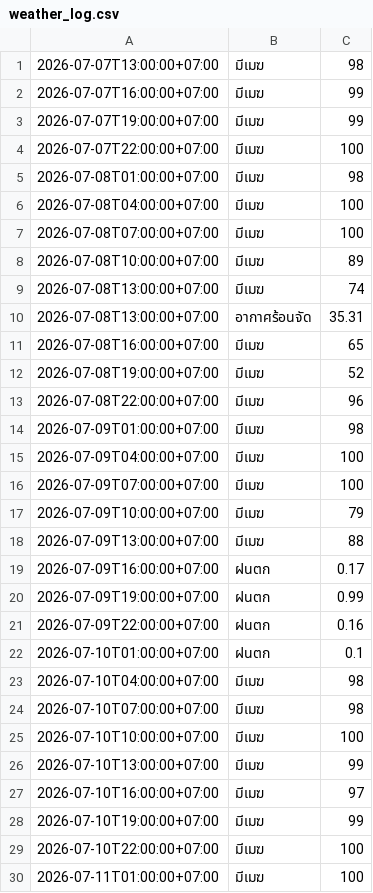
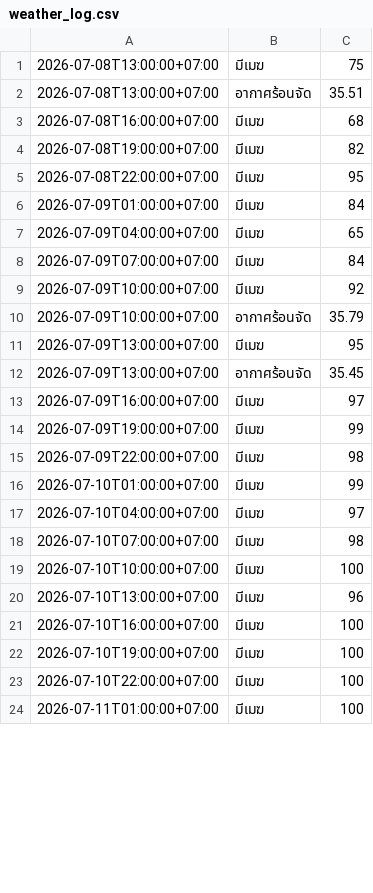
Before and after one commit to wata011/my-water-monitor, a CSV file: weather_log.csv, drawn as a sheet; only a part is shown; the diff covers the shown part only.

```diff
--- a/weather_log.csv
+++ b/weather_log.csv
@@ -1,29 +1,23 @@
-2026-07-07T13:00:00+07:00,มีเมฆ,98
-2026-07-07T16:00:00+07:00,มีเมฆ,99
-2026-07-07T19:00:00+07:00,มีเมฆ,99
-2026-07-07T22:00:00+07:00,มีเมฆ,100
-2026-07-08T01:00:00+07:00,มีเมฆ,98
-2026-07-08T04:00:00+07:00,มีเมฆ,100
-2026-07-08T07:00:00+07:00,มีเมฆ,100
-2026-07-08T10:00:00+07:00,มีเมฆ,89
-2026-07-08T13:00:00+07:00,มีเมฆ,74
-2026-07-08T13:00:00+07:00,อากาศร้อนจัด,35.31
-2026-07-08T16:00:00+07:00,มีเมฆ,65
-2026-07-08T19:00:00+07:00,มีเมฆ,52
-2026-07-08T22:00:00+07:00,มีเมฆ,96
-2026-07-09T01:00:00+07:00,มีเมฆ,98
-2026-07-09T04:00:00+07:00,มีเมฆ,100
-2026-07-09T07:00:00+07:00,มีเมฆ,100
-2026-07-09T10:00:00+07:00,มีเมฆ,79
-2026-07-09T13:00:00+07:00,มีเมฆ,88
-2026-07-09T16:00:00+07:00,ฝนตก,0.17
-2026-07-09T19:00:00+07:00,ฝนตก,0.99
-2026-07-09T22:00:00+07:00,ฝนตก,0.16
-2026-07-10T01:00:00+07:00,ฝนตก,0.1
-2026-07-10T04:00:00+07:00,มีเมฆ,98
+2026-07-08T13:00:00+07:00,มีเมฆ,75
+2026-07-08T13:00:00+07:00,อากาศร้อนจัด,35.51
+2026-07-08T16:00:00+07:00,มีเมฆ,68
+2026-07-08T19:00:00+07:00,มีเมฆ,82
+2026-07-08T22:00:00+07:00,มีเมฆ,95
+2026-07-09T01:00:00+07:00,มีเมฆ,84
+2026-07-09T04:00:00+07:00,มีเมฆ,65
+2026-07-09T07:00:00+07:00,มีเมฆ,84
+2026-07-09T10:00:00+07:00,มีเมฆ,92
+2026-07-09T10:00:00+07:00,อากาศร้อนจัด,35.79
+2026-07-09T13:00:00+07:00,มีเมฆ,95
+2026-07-09T13:00:00+07:00,อากาศร้อนจัด,35.45
+2026-07-09T16:00:00+07:00,มีเมฆ,97
+2026-07-09T19:00:00+07:00,มีเมฆ,99
+2026-07-09T22:00:00+07:00,มีเมฆ,98
+2026-07-10T01:00:00+07:00,มีเมฆ,99
+2026-07-10T04:00:00+07:00,มีเมฆ,97
 2026-07-10T07:00:00+07:00,มีเมฆ,98
 2026-07-10T10:00:00+07:00,มีเมฆ,100
-2026-07-10T13:00:00+07:00,มีเมฆ,99
-2026-07-10T16:00:00+07:00,มีเมฆ,97
-2026-07-10T19:00:00+07:00,มีเมฆ,99
+2026-07-10T13:00:00+07:00,มีเมฆ,96
+2026-07-10T16:00:00+07:00,มีเมฆ,100
+2026-07-10T19:00:00+07:00,มีเมฆ,100
 2026-07-10T22:00:00+07:00,มีเมฆ,100
```
Also changed, not shown: 8 added rows and 9 edited cells elsewhere in this file.
